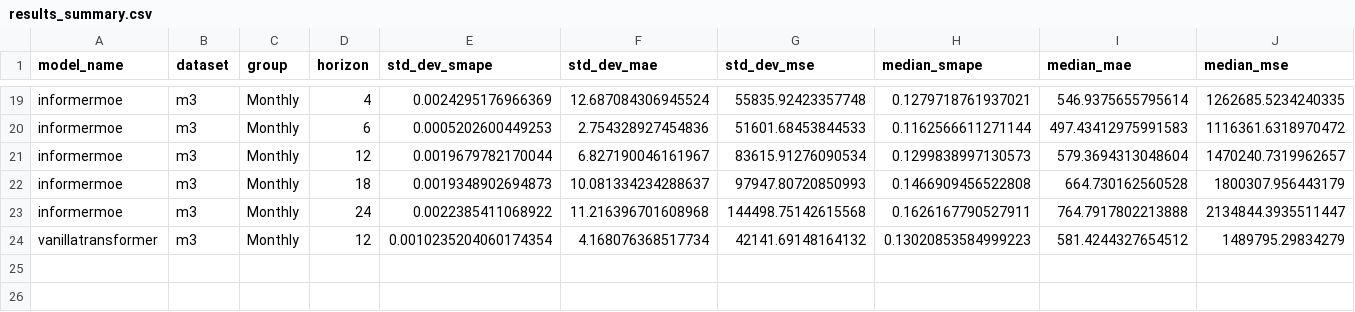
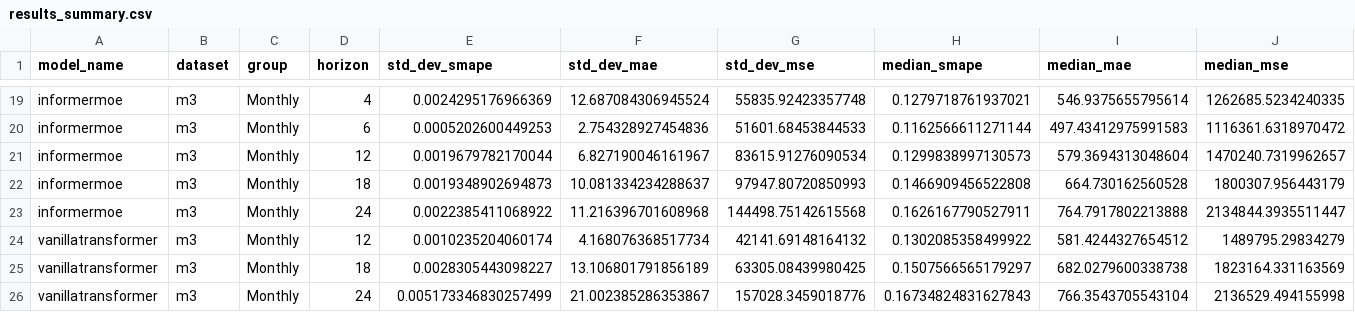
Before and after one commit to zaai-ai/mixture_of_experts_time_series, a CSV file: results_summary.csv, drawn as a sheet; only a part is shown, gaps mark what is left out.

Commit message:
informer results

```diff
--- a/results_summary.csv
+++ b/results_summary.csv
@@ -23,2 +23,4 @@ informermoe,m3,Monthly,18,0.0019348902694873,10.081334234288637,97947.8072085099
 informermoe,m3,Monthly,24,0.0022385411068922,11.216396701608968,144498.75142615568,0.1626167790527911,764.7917802213888,2134844.3935511447
-vanillatransformer,m3,Monthly,12,0.0010235204060174354,4.168076368517734,42141.69148164132,0.13020853584999223,581.4244327654512,1489795.29834279
+vanillatransformer,m3,Monthly,12,0.0010235204060174,4.168076368517734,42141.69148164132,0.1302085358499922,581.4244327654512,1489795.29834279
+vanillatransformer,m3,Monthly,18,0.0028305443098227,13.106801791856189,63305.08439980425,0.1507566565179297,682.0279600338738,1823164.331163569
+vanillatransformer,m3,Monthly,24,0.005173346830257499,21.002385286353867,157028.3459018776,0.16734824831627843,766.3543705543104,2136529.494155998
```
Also changed, not shown: 1 other file.
